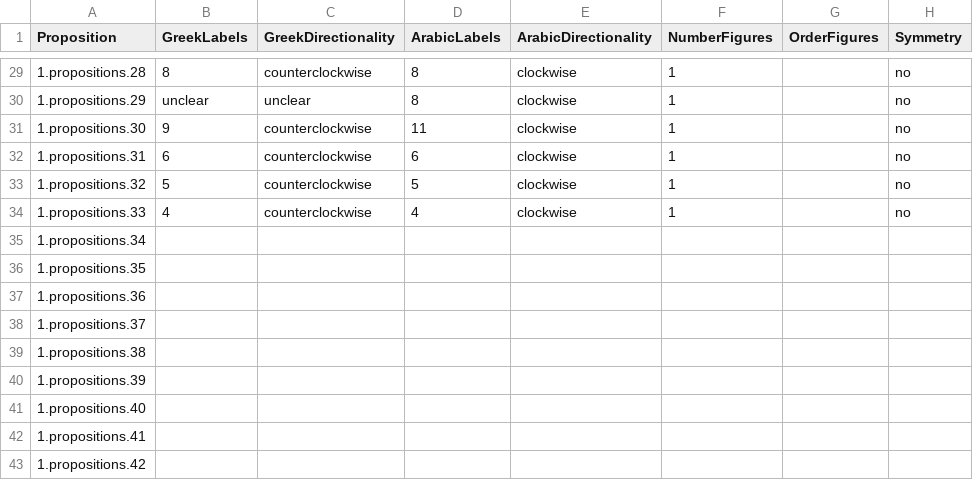
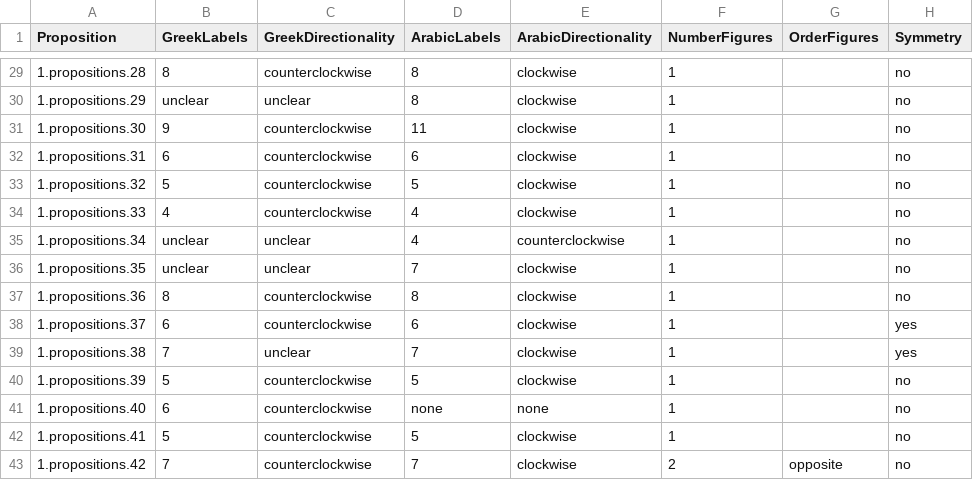
Before and after one commit to refinn15/DiagramEvolution, a CSV file: DiagramComparison.csv, drawn as a sheet; only a part is shown, gaps mark what is left out; the diff covers the shown part only.

Commit message:
Update DiagramComparison.csv

```diff
--- a/DiagramComparison.csv
+++ b/DiagramComparison.csv
@@ -34,10 +34,10 @@ Proposition,GreekLabels,GreekDirectionality,ArabicLabels,ArabicDirectionality,Nu
 1.propositions.33,4,counterclockwise,4,clockwise,1,,no
-1.propositions.34,
-1.propositions.35
-1.propositions.36
-1.propositions.37
-1.propositions.38
-1.propositions.39
-1.propositions.40
-1.propositions.41
-1.propositions.42
+1.propositions.34,unclear,unclear,4,counterclockwise,1,,no
+1.propositions.35,unclear,unclear,7,clockwise,1,,no
+1.propositions.36,8,counterclockwise,8,clockwise,1,,no
+1.propositions.37,6,counterclockwise,6,clockwise,1,,yes
+1.propositions.38,7,unclear,7,clockwise,1,,yes
+1.propositions.39,5,counterclockwise,5,clockwise,1,,no
+1.propositions.40,6,counterclockwise,none,none,1,,no
+1.propositions.41,5,counterclockwise,5,clockwise,1,,no
+1.propositions.42,7,counterclockwise,7,clockwise,2,opposite,no
```
Also changed, not shown: 37 edited cells elsewhere in this file.
